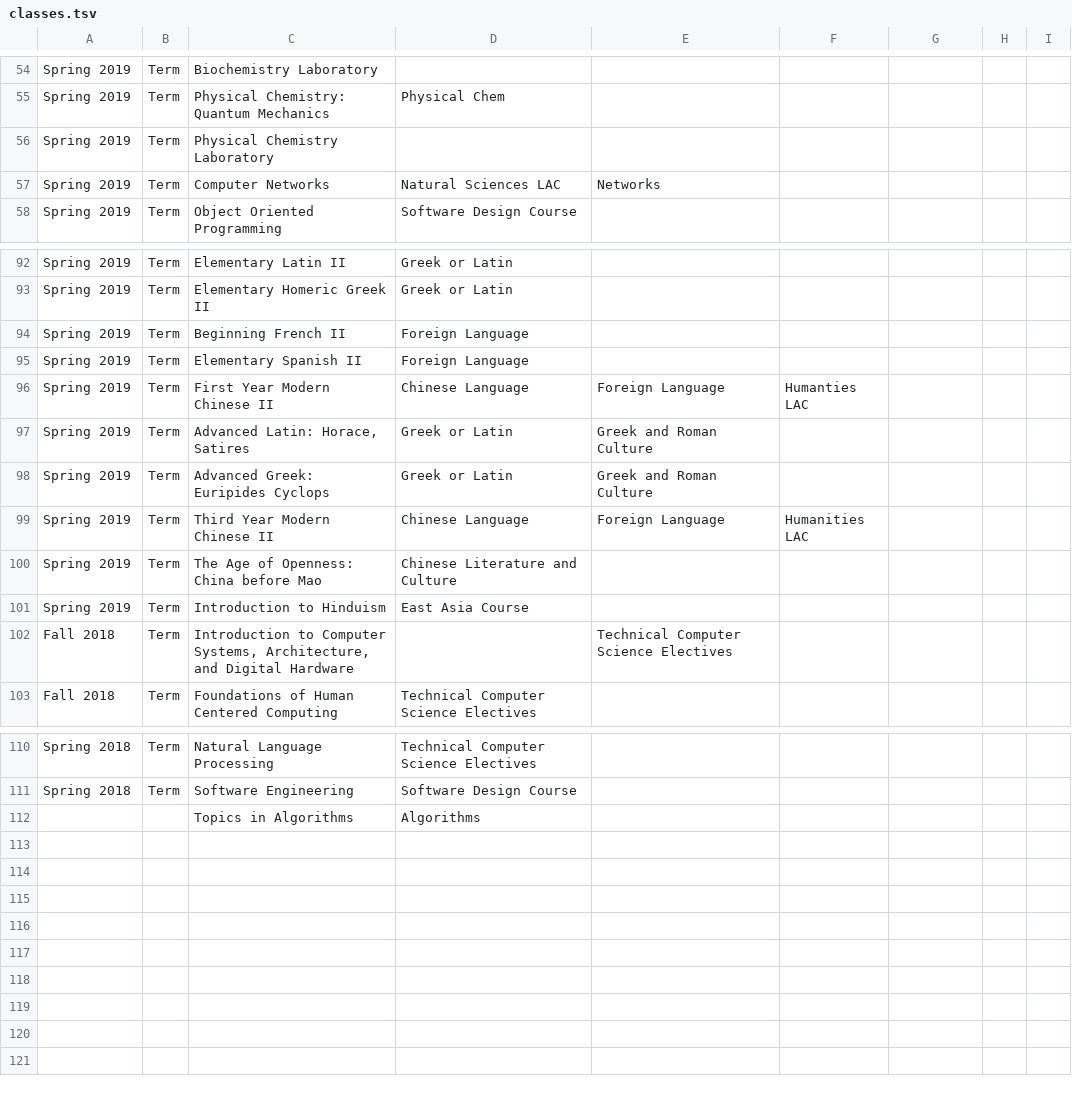
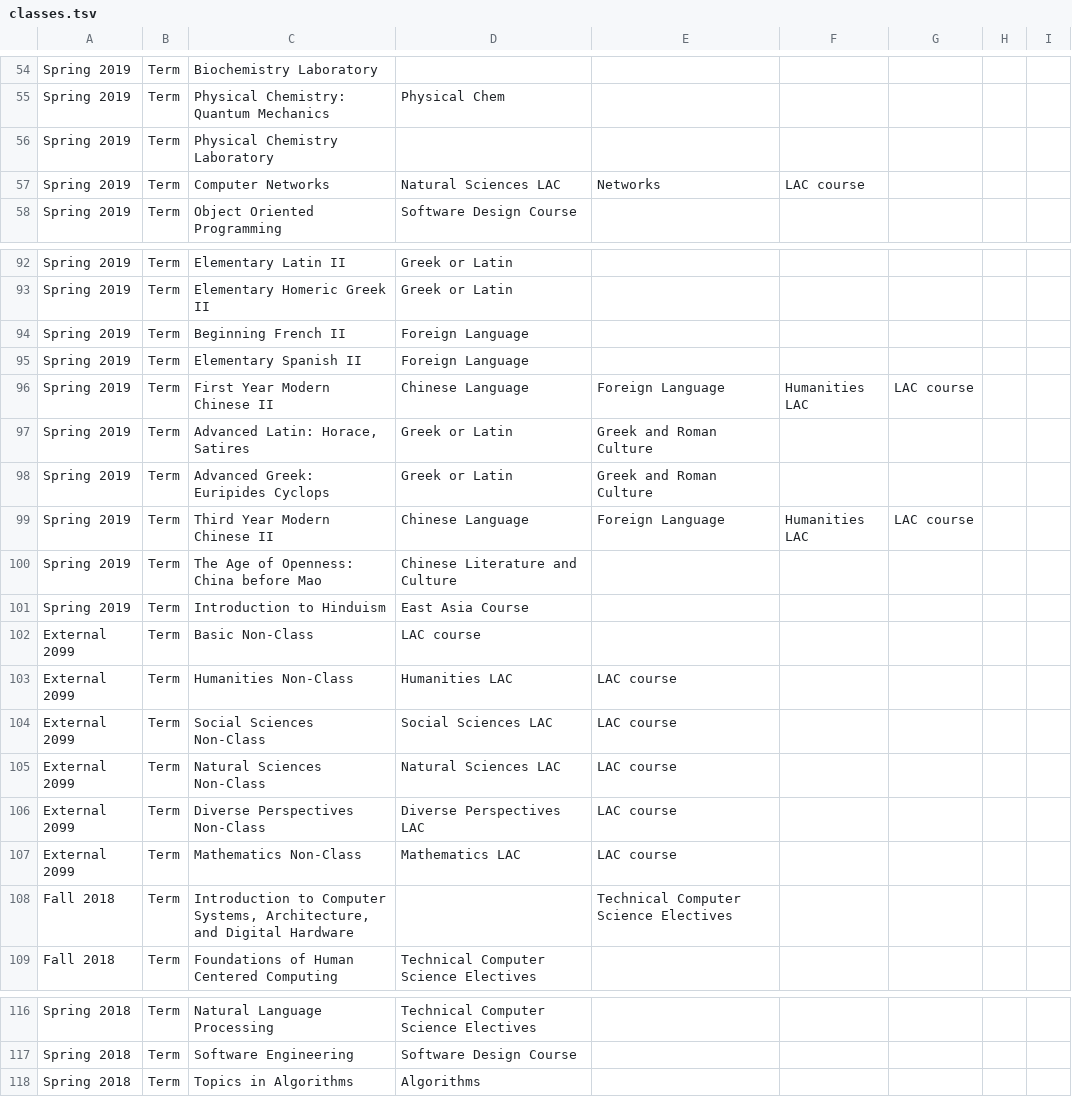
Before and after one commit to hayleemillar/gradGyde, a TSV file: gradGyde/tsv_resources/classes.tsv, drawn as a sheet; only a part is shown, gaps mark what is left out; the diff covers the shown part only.

Commit message:
inserting new courses

```diff
--- a/gradGyde/tsv_resources/classes.tsv
+++ b/gradGyde/tsv_resources/classes.tsv
@@ -56,3 +56,3 @@ Spring 2019	Term	Physical Chemistry: Quantum Mechanics	Physical Chem
 Spring 2019	Term	Physical Chemistry Laboratory						
-Spring 2019	Term	Computer Networks	Natural Sciences LAC	Networks				
+Spring 2019	Term	Computer Networks	Natural Sciences LAC	Networks	LAC course			
 Spring 2019	Term	Object Oriented Programming	Software Design Course					
@@ -95,8 +95,14 @@ Spring 2019	Term	Beginning French II	Foreign Language
 Spring 2019	Term	Elementary Spanish II	Foreign Language					
-Spring 2019	Term	First Year Modern Chinese II	Chinese Language	Foreign Language	Humanties LAC			
+Spring 2019	Term	First Year Modern Chinese II	Chinese Language	Foreign Language	Humanities LAC	LAC course		
 Spring 2019	Term	Advanced Latin: Horace, Satires	Greek or Latin	Greek and Roman Culture				
 Spring 2019	Term	Advanced Greek: Euripides Cyclops	Greek or Latin	Greek and Roman Culture				
-Spring 2019	Term	Third Year Modern Chinese II	Chinese Language	Foreign Language	Humanities LAC			
+Spring 2019	Term	Third Year Modern Chinese II	Chinese Language	Foreign Language	Humanities LAC	LAC course		
 Spring 2019	Term	The Age of Openness: China before Mao	Chinese Literature and Culture					
 Spring 2019	Term	Introduction to Hinduism	East Asia Course					
+External 2099	Term	Basic Non-Class	LAC course
+External 2099	Term	Humanities Non-Class	Humanities LAC	LAC course
+External 2099	Term	Social Sciences Non-Class	Social Sciences LAC	LAC course
+External 2099	Term	Natural Sciences Non-Class	Natural Sciences LAC	LAC course
+External 2099	Term	Diverse Perspectives Non-Class	Diverse Perspectives LAC	LAC course
+External 2099	Term	Mathematics Non-Class	Mathematics LAC	LAC course					
 Fall 2018	Term	Introduction to Computer Systems, Architecture, and Digital Hardware		Technical Computer Science Electives				
@@ -111,2 +117,2 @@ Spring 2018	Term	Natural Language Processing	Technical Computer Science Elective
 Spring 2018	Term	Software Engineering	Software Design Course					
-		Topics in Algorithms	Algorithms					
+Spring 2018	Term	Topics in Algorithms	Algorithms					
```
Also changed, not shown: 56 edited cells elsewhere in this file.
